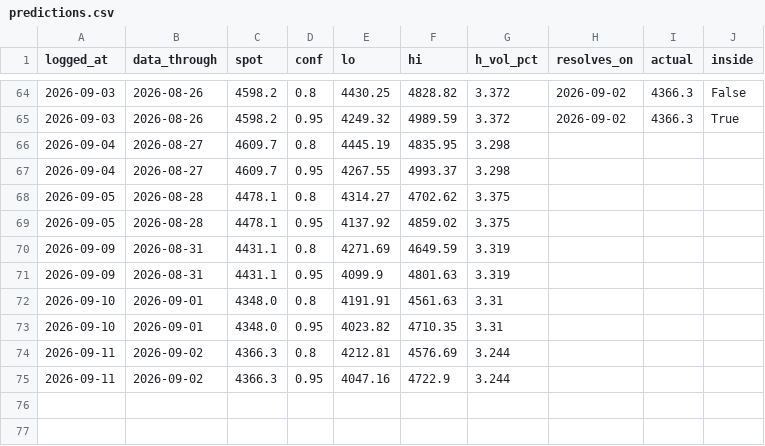
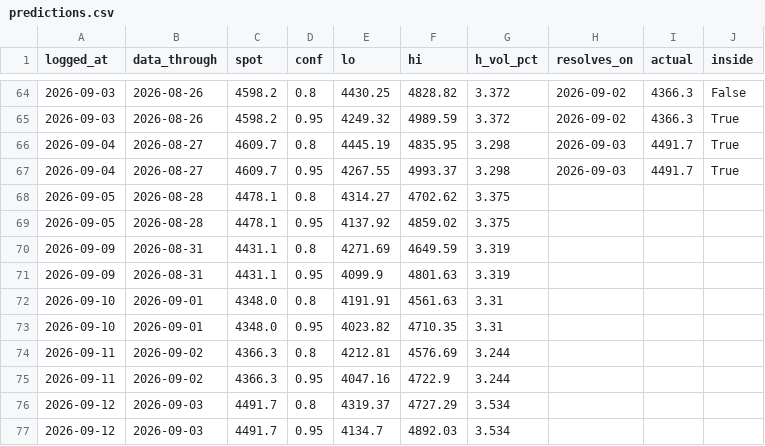
Before and after one commit to Srimurari14/gold-band, a CSV file: logs/predictions.csv, drawn as a sheet; only a part is shown, gaps mark what is left out.

```diff
--- a/logs/predictions.csv
+++ b/logs/predictions.csv
@@ -65,4 +65,4 @@ logged_at,data_through,spot,conf,lo,hi,h_vol_pct,resolves_on,actual,inside
 2026-09-03,2026-08-26,4598.2,0.95,4249.32,4989.59,3.372,2026-09-02,4366.3,True
-2026-09-04,2026-08-27,4609.7,0.8,4445.19,4835.95,3.298,,,
-2026-09-04,2026-08-27,4609.7,0.95,4267.55,4993.37,3.298,,,
+2026-09-04,2026-08-27,4609.7,0.8,4445.19,4835.95,3.298,2026-09-03,4491.7,True
+2026-09-04,2026-08-27,4609.7,0.95,4267.55,4993.37,3.298,2026-09-03,4491.7,True
 2026-09-05,2026-08-28,4478.1,0.8,4314.27,4702.62,3.375,,,
@@ -75 +75,3 @@ logged_at,data_through,spot,conf,lo,hi,h_vol_pct,resolves_on,actual,inside
 2026-09-11,2026-09-02,4366.3,0.95,4047.16,4722.9,3.244,,,
+2026-09-12,2026-09-03,4491.7,0.8,4319.37,4727.29,3.534,,,
+2026-09-12,2026-09-03,4491.7,0.95,4134.7,4892.03,3.534,,,
```
Also changed, not shown: logs/daily_predictions.csv.
